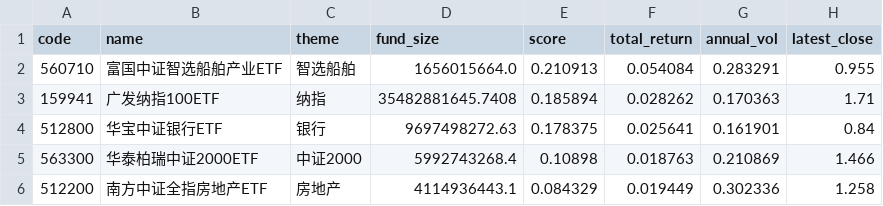
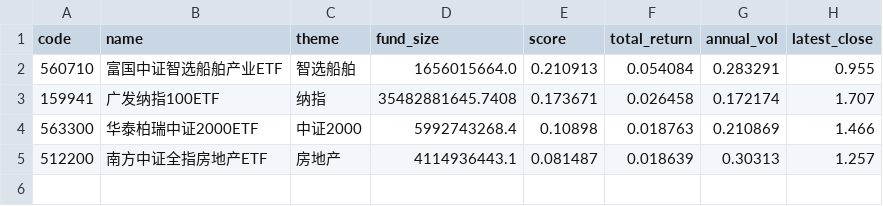
Before and after one commit to zihengniu9/etf-rotation-desk, a CSV file: outputs/etf_rotation_rank.csv, drawn as a sheet.

Commit message:
Update dashboard data 2026-09-24 (intraday)

```diff
--- a/outputs/etf_rotation_rank.csv
+++ b/outputs/etf_rotation_rank.csv
@@ -2,5 +2,4 @@
 560710,富国中证智选船舶产业ETF,智选船舶,1656015664.0,0.210913,0.054084,0.283291,0.955
-159941,广发纳指100ETF,纳指,35482881645.7408,0.185894,0.028262,0.170363,1.71
-512800,华宝中证银行ETF,银行,9697498272.63,0.178375,0.025641,0.161901,0.84
+159941,广发纳指100ETF,纳指,35482881645.7408,0.173671,0.026458,0.172174,1.707
 563300,华泰柏瑞中证2000ETF,中证2000,5992743268.4,0.10898,0.018763,0.210869,1.466
-512200,南方中证全指房地产ETF,房地产,4114936443.1,0.084329,0.019449,0.302336,1.258
+512200,南方中证全指房地产ETF,房地产,4114936443.1,0.081487,0.018639,0.30313,1.257
```
Also changed, not shown: outputs/etf_backtest_curve.csv, outputs/etf_backtest_positions.csv, 11 other files.
